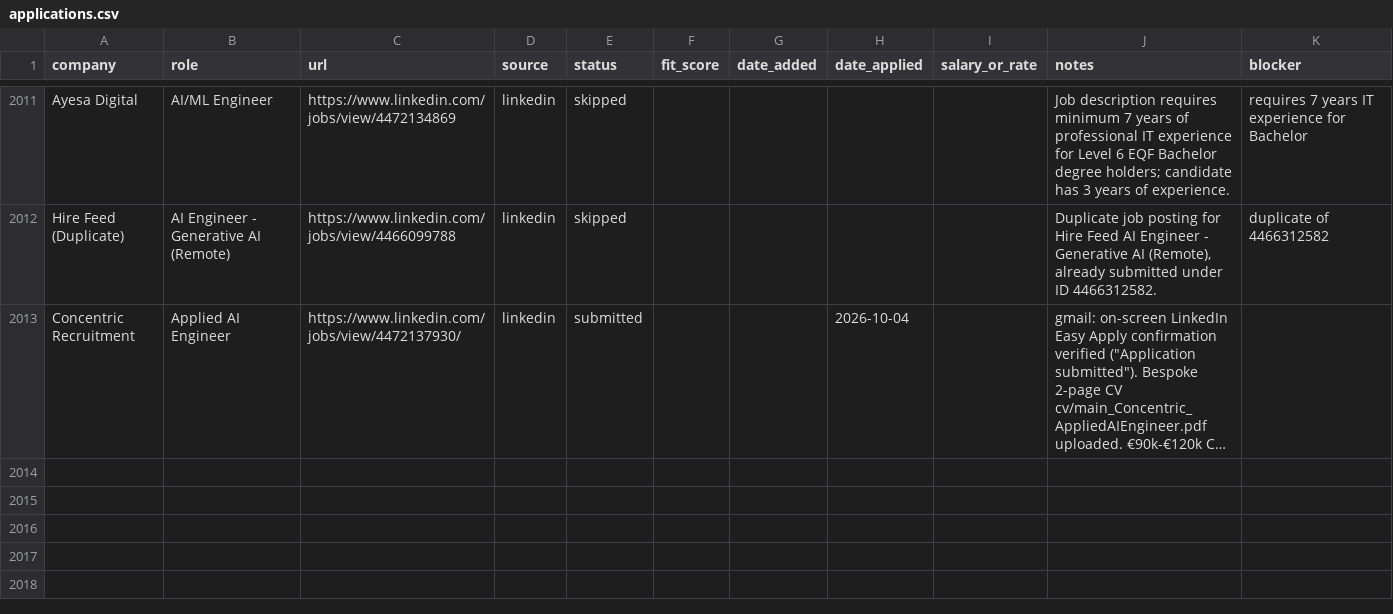
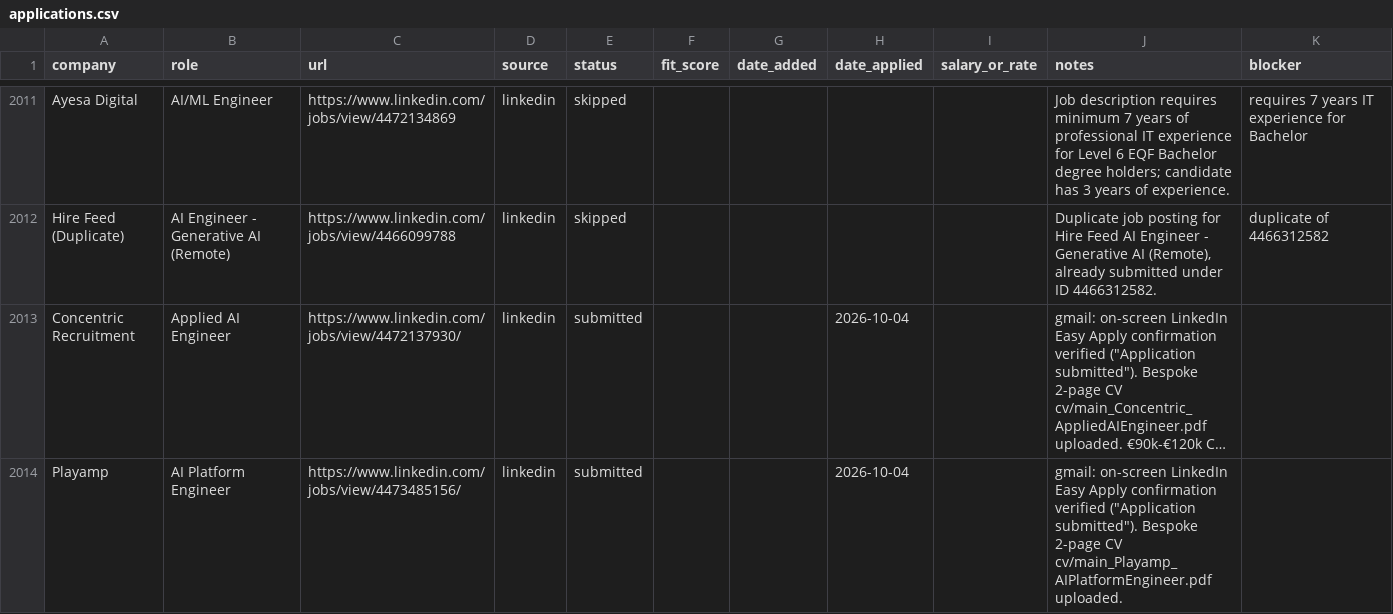
Before and after one commit to prab-gupta/job-hunt, a CSV file: applications.csv, drawn as a sheet; only a part is shown, gaps mark what is left out; long unchanged cells end in …; the diff names each change by its address in the sheet, - before the commit and + after, or states it on an @@ line.

Commit message:
feat(apply): submit Playamp AI Platform Engineer (#54)

```diff
--- a/applications.csv
+++ b/applications.csv
+row 2014: Playamp | AI Platform Engineer | https://www.linkedin.com/jobs/view/4473485156/ | linkedin | submitted |  |  | 2026-10-04 |  | gmail: on-screen LinkedIn Easy Apply confirmation verified ("Application submitted"). Bespoke 2-page CV cv/main_Playamp_AIPlatformEngineer.pdf uploaded.
```
Also changed, not shown: data/csvs/applications.csv, loop/applications.csv, 2 other files.
